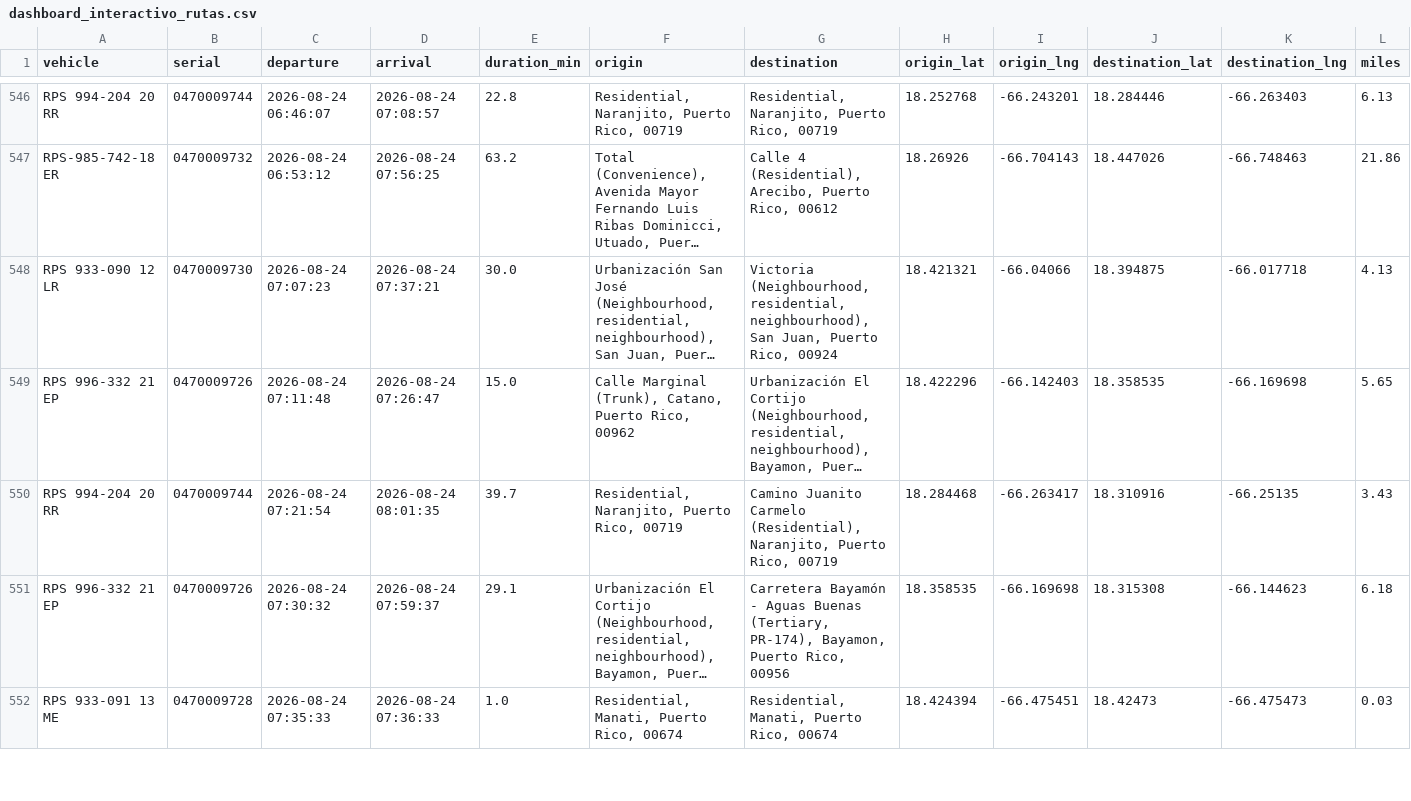
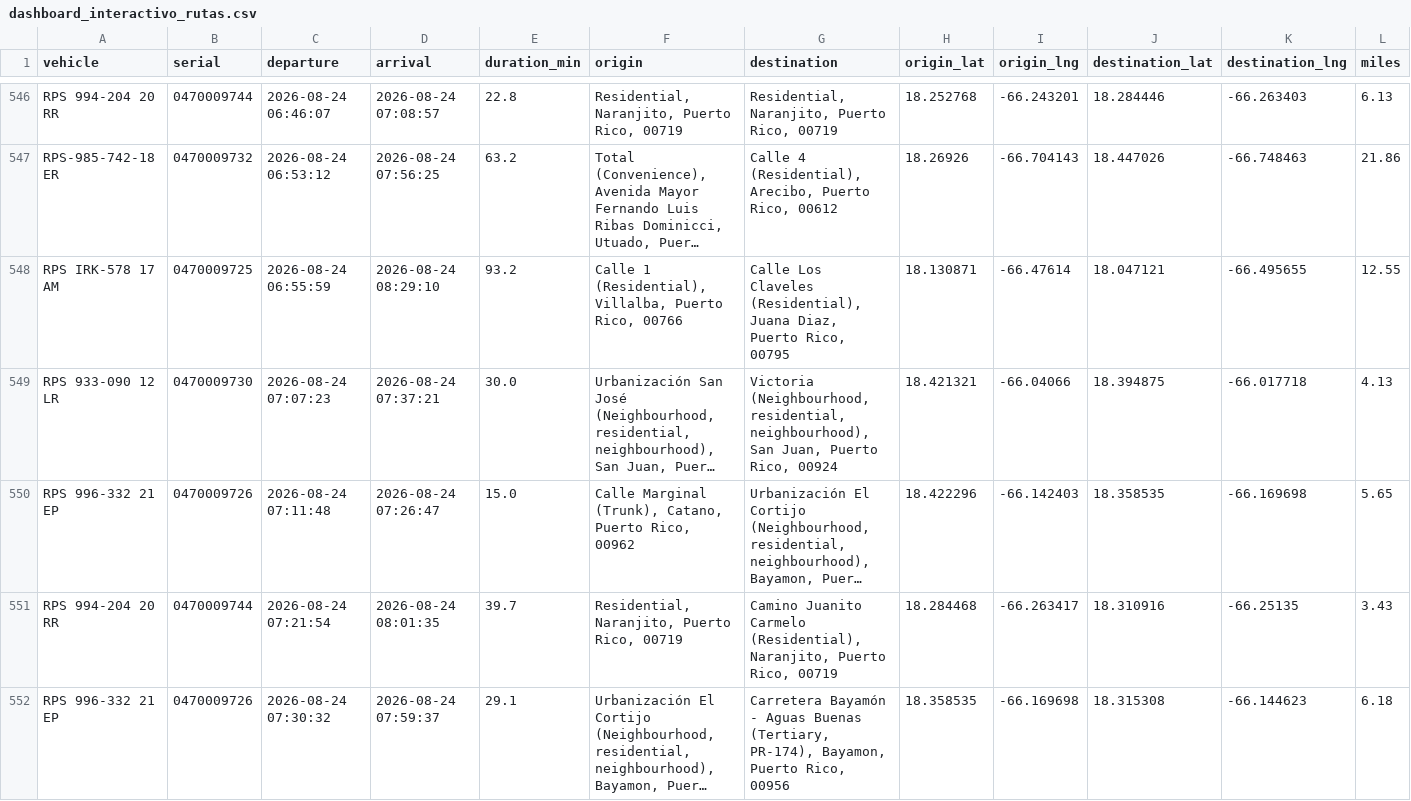
Before and after one commit to epac-hub/rps, a CSV file: dashboard_interactivo_rutas.csv, drawn as a sheet; only a part is shown, gaps mark what is left out; the shorter side is filled out with more unchanged rows; long unchanged cells end in …; rows hold the shown columns only; the diff covers the shown part only; the diff names each change by its address in the sheet, - before the commit and + after, or states it on an @@ line.

Commit message:
Refresh fleet dashboard data

```diff
--- a/dashboard_interactivo_rutas.csv
+++ b/dashboard_interactivo_rutas.csv
+row 548: RPS IRK-578 17 AM | 0470009725 | 2026-08-24 06:55:59 | 2026-08-24 08:29:10 | 93.2 | Calle 1 (Residential), Villalba, Puerto Rico, 00766 | Calle Los Claveles (Residential), Juana Diaz, Puerto Rico, 00795 | 18.130871 | -66.47614 | 18.047121 | -66.495655 | 12.55
```
Also changed, not shown: 8 added rows elsewhere in this file, dashboard_interactivo_resumen.csv, 2 other files.
